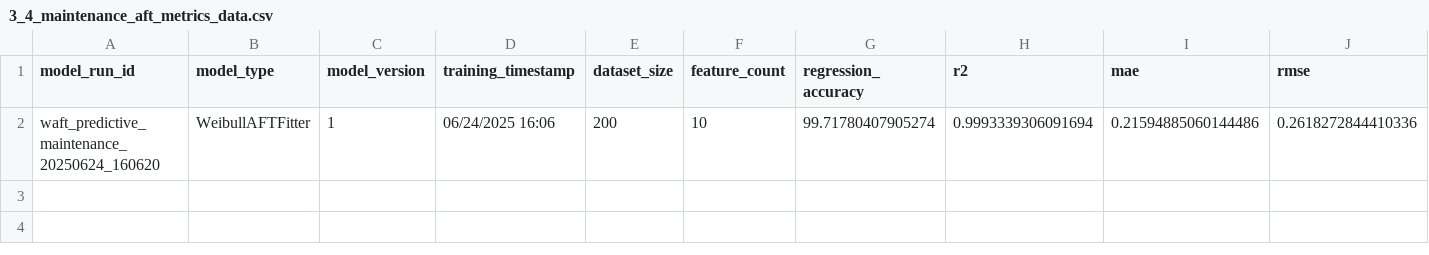
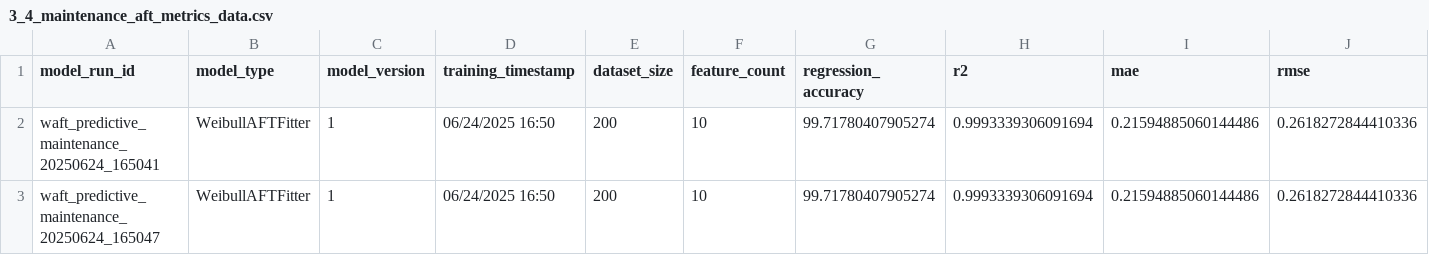
Before and after one commit to lakshmansierra/poc_survival_prediction, a CSV file: 02-maintenance-Survival/3_4_maintenance_aft_metrics_data/3_4_maintenance_aft_metrics_data.csv, drawn as a sheet; only a part is shown; rows hold the shown columns only; the diff names each change by its address in the sheet, - before the commit and + after, or states it on an @@ line.

```diff
--- a/02-maintenance-Survival/3_4_maintenance_aft_metrics_data/3_4_maintenance_aft_metrics_data.csv
+++ b/02-maintenance-Survival/3_4_maintenance_aft_metrics_data/3_4_maintenance_aft_metrics_data.csv
-A2 (model_run_id): waft_predictive_maintenance_20250624_160620
+A2 (model_run_id): waft_predictive_maintenance_20250624_165041
-D2 (training_timestamp): 06/24/2025 16:06
+D2 (training_timestamp): 06/24/2025 16:50
+row 3: waft_predictive_maintenance_20250624_165047 | WeibullAFTFitter | 1 | 06/24/2025 16:50 | 200 | 10 | 99.71780407905274 | 0.9993339306091694 | 0.21594885060144486 | 0.2618272844410336
```
Also changed, not shown: 1 other file.
